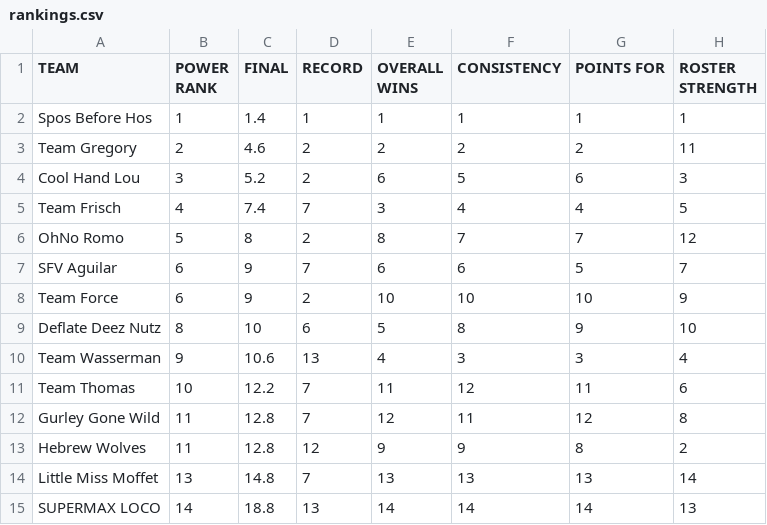
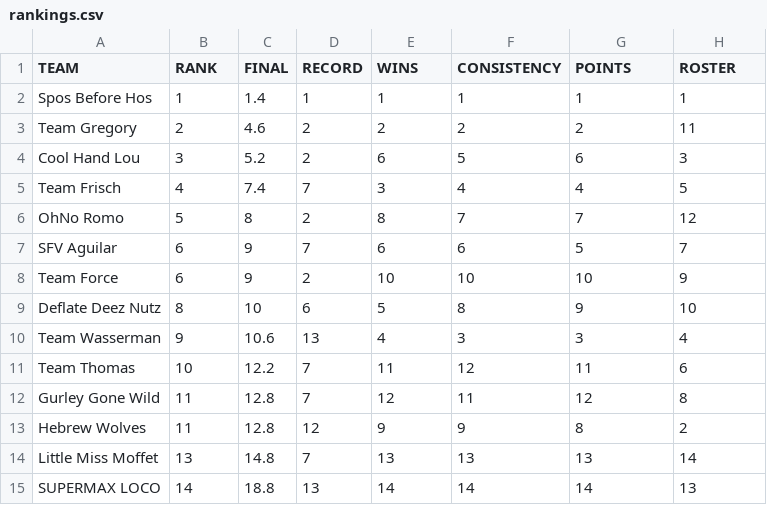
Before and after one commit to nsporich/ff-datatable, a CSV file: csv/rankings.csv, drawn as a sheet.

Commit message:
Update with Power Rankings

```diff
--- a/csv/rankings.csv
+++ b/csv/rankings.csv
@@ -1,2 +1,2 @@
-TEAM,POWER RANK,FINAL,RECORD,OVERALL WINS,CONSISTENCY,POINTS FOR,ROSTER STRENGTH
+TEAM,RANK,FINAL,RECORD,WINS,CONSISTENCY,POINTS,ROSTER
 Spos Before Hos,1,1.4,1,1,1,1,1
```
